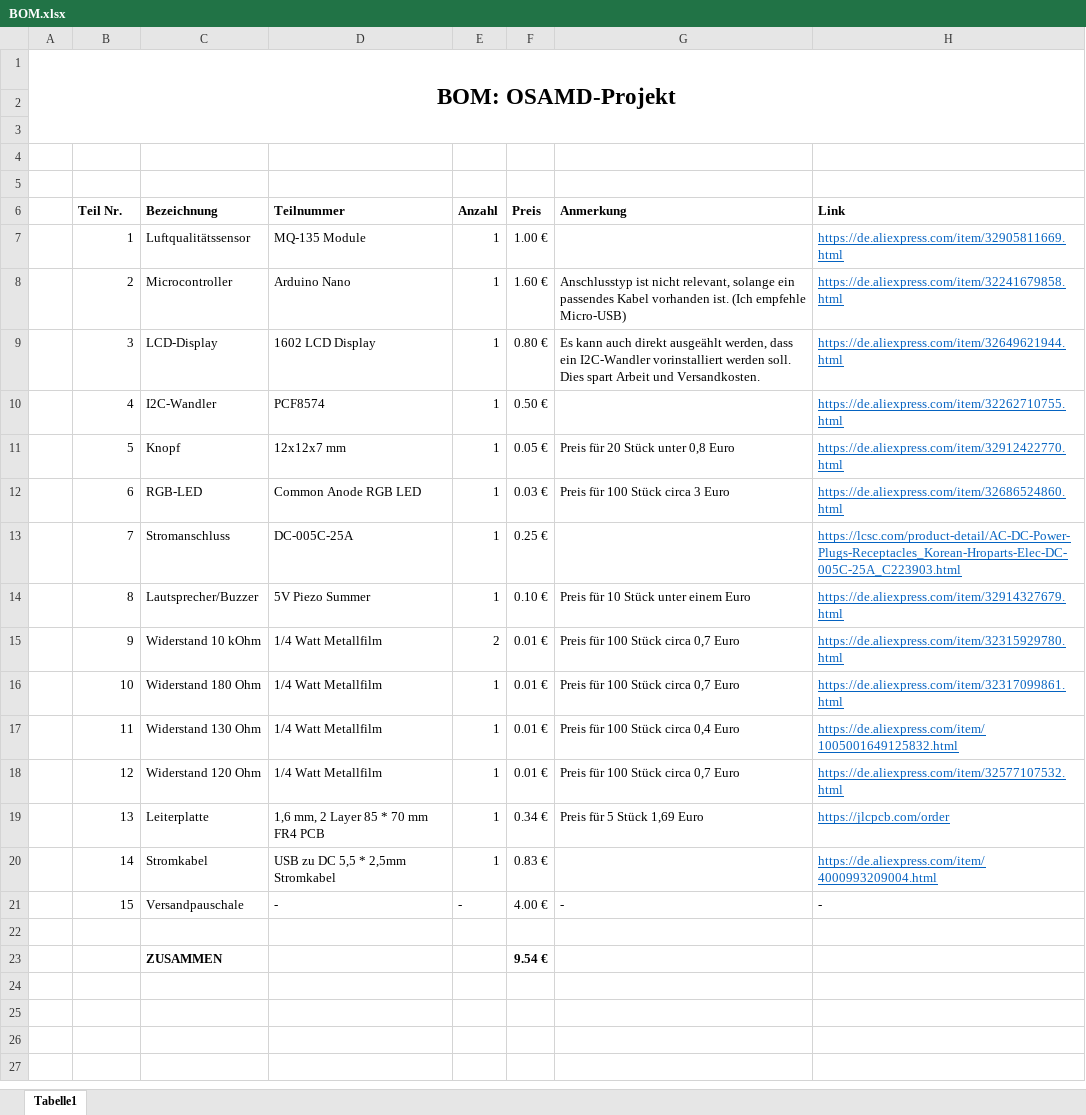
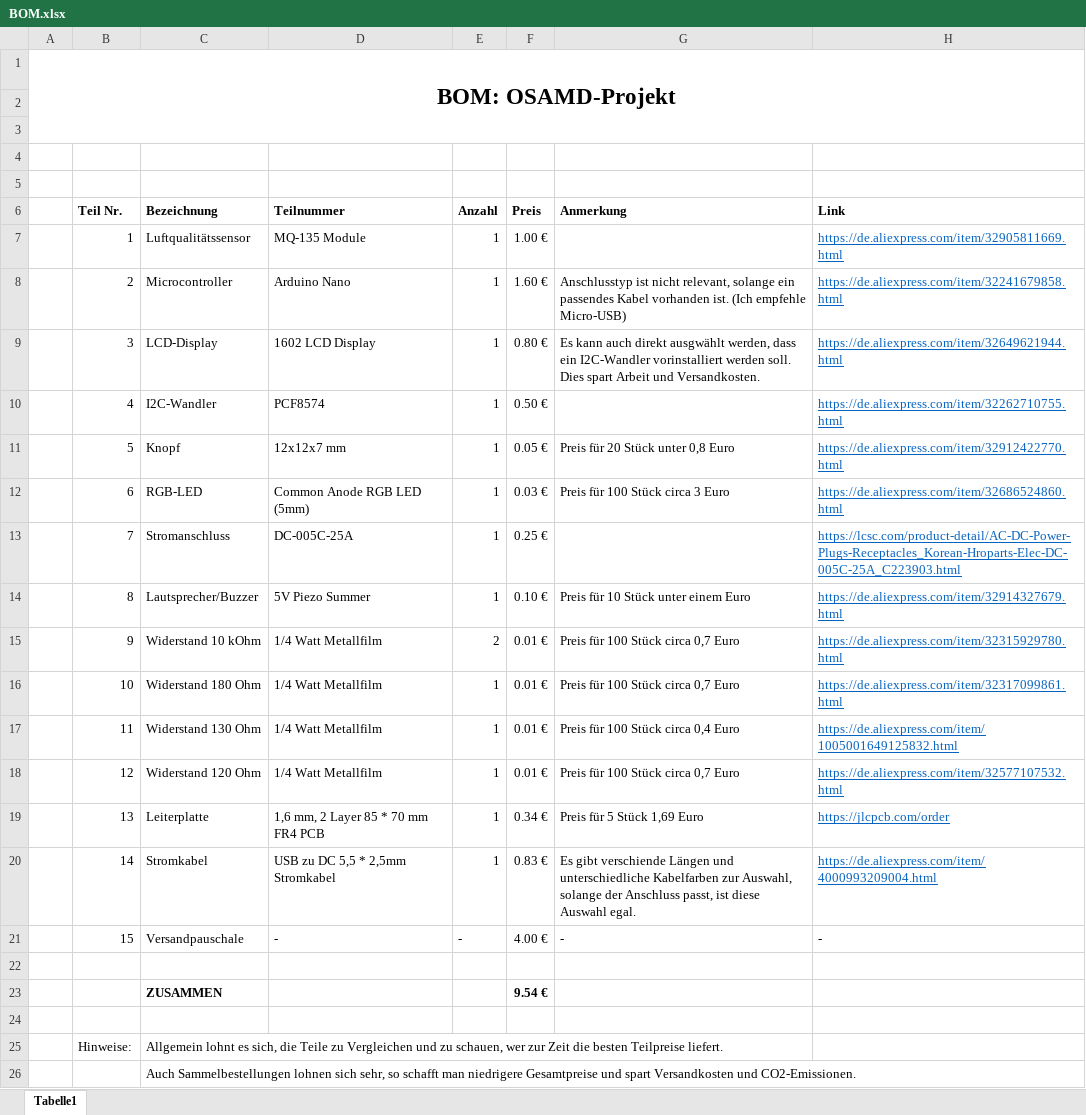
Before and after one commit to PaulGoldschmidt/OSAMD, an Excel workbook: 1_Hardware/BOM.xlsx, sheet Tabelle1, drawn as a sheet; values as stored, in another font and other column widths than the file's, no borders; table styles not drawn; the diff names each change by its address in the sheet, - before the commit and + after, or states it on an @@ line.

Commit message:
Kleine Typingfixes und eine spezifizierung der LED-Position
Danke an @AlexWerz für den Hinweis der ungenauen LED-Beschreibung!

Co-Authored-By: AlexWerz <8876196+AlexWerz@users.noreply.github.com>

```diff
--- a/1_Hardware/BOM.xlsx (sheet Tabelle1)
+++ b/1_Hardware/BOM.xlsx (sheet Tabelle1)
-G9 (Anmerkung): …auch direkt ausgeählt werden, dass…
+G9 (Anmerkung): …auch direkt ausgwählt werden, dass…
-D12 (Teilnummer): Common Anode RGB LED
+D12 (Teilnummer): Common Anode RGB LED (5mm)
-G20 (Anmerkung): (empty)
+G20 (Anmerkung): Es gibt verschiende Längen und unterschiedliche Kabelfarben zur Auswahl, solange der Anschluss passt, ist diese Auswahl egal.
+row 24: (empty)
+row 25:  | Hinweise: | Allgemein lohnt es sich, die Teile zu Vergleichen und zu schauen, wer zur Zeit die besten Teilpreise liefert.
+row 26:  |  | Auch Sammelbestellungen lohnen sich sehr, so schafft man niedrigere Gesamtpreise und spart Versandkosten und CO2-Emissionen.
```
